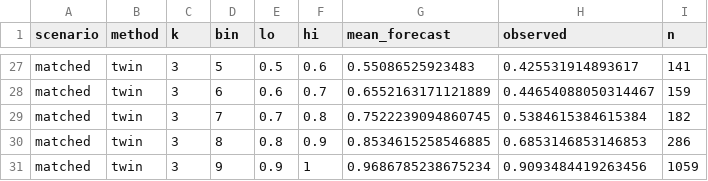
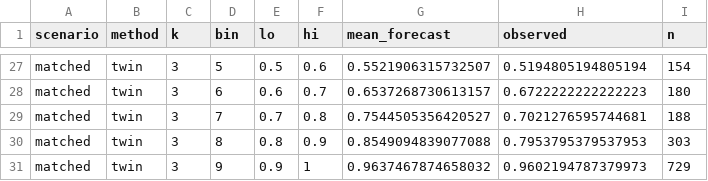
Before and after one commit to r11up/BlinkTwin, a CSV file: results/sim_reliability.csv, drawn as a sheet; only a part is shown, gaps mark what is left out; the diff covers the shown part only.

Commit message:
Block library usage statistics, fair forecast comparison, finish simulation section
- Content security policy limits connections to the site and the model host; an
  automated traffic check found MediaPipe's usage-statistics requests and now
  records no request after load (results/privacy_check.json)
- Compute benchmark (results/benchmark.json); CPU delegate when WebGL is
  software-rendered
- Insight panels in the app: check-in suggestions, reactions vs ratings, sleep
  status, track record; missing nights filled and flagged in the app only
- Simulation forecasts use the protocol's work rhythm for every method; the prior
  includes time on task; time-to-KSS-7 errors are now comparable across methods
- Paper: simulation results, forecasts, power-based sample size (70 analysed,
  80 recruited), privacy and performance; supplement tables S2-S3 and Fig. S4
- App science text and README updated to the new results

```diff
--- a/results/sim_reliability.csv
+++ b/results/sim_reliability.csv
@@ -27,5 +27,5 @@ scenario,method,k,bin,lo,hi,mean_forecast,observed,n
-"matched","twin",3,5,0.5,0.6,0.55086525923483,0.425531914893617,141
-"matched","twin",3,6,0.6,0.7,0.6552163171121889,0.44654088050314467,159
-"matched","twin",3,7,0.7,0.8,0.7522239094860745,0.5384615384615384,182
-"matched","twin",3,8,0.8,0.9,0.8534615258546885,0.6853146853146853,286
-"matched","twin",3,9,0.9,1,0.9686785238675234,0.9093484419263456,1059
+"matched","twin",3,5,0.5,0.6,0.5521906315732507,0.5194805194805194,154
+"matched","twin",3,6,0.6,0.7,0.6537268730613157,0.6722222222222223,180
+"matched","twin",3,7,0.7,0.8,0.7544505356420527,0.7021276595744681,188
+"matched","twin",3,8,0.8,0.9,0.8549094839077088,0.7953795379537953,303
+"matched","twin",3,9,0.9,1,0.9637467874658032,0.9602194787379973,729
```
Also changed, not shown: 61 edited cells elsewhere in this file, results/sim_forecast.csv, results/sim_mae.csv, 27 other files.
